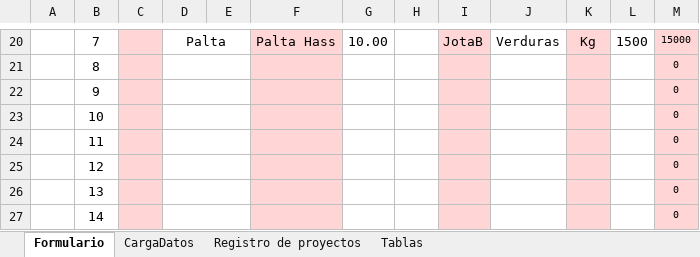
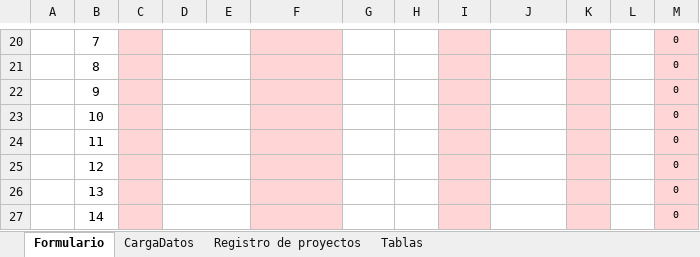
Before and after one commit to EugenioEscobar/OrderNowWeb, an Excel workbook: Archivos/PLANTILLA ORDER_NOW .xlsm, sheet Formulario, drawn as a sheet; only a part is shown, gaps mark what is left out; values as stored, in another font and other column widths than the file's, no borders; conditional formats not drawn; the diff covers the shown part only; the diff names each change by its address in the sheet, - before the commit and + after, or states it on an @@ line.

```diff
--- a/Archivos/PLANTILLA ORDER_NOW .xlsm (sheet Formulario)
+++ b/Archivos/PLANTILLA ORDER_NOW .xlsm (sheet Formulario)
-D20: Palta
+D20: (empty)
-F20: Palta Hass
+F20: (empty)
-G20: 10.00
+G20: (empty)
-I20: JotaB
+I20: (empty)
-J20: Verduras
+J20: (empty)
-K20: Kg
+K20: (empty)
-L20: 1500
+L20: (empty)
-M20: 15000
+M20: 0
```
Also changed, not shown: 50 edited cells elsewhere in this sheet, sheet CargaDatos, 14 other files.
